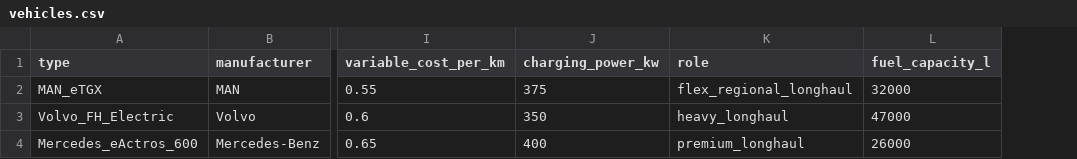
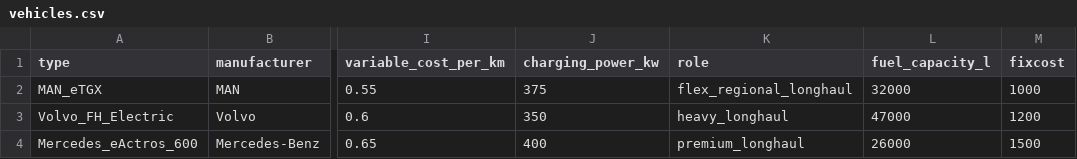
Before and after one commit to ProfReusch2026MOR/Routenplanung_Gefahrguttransport, a CSV file: data/processed/vehicles.csv, drawn as a sheet; only a part is shown, gaps mark what is left out; the diff names each change by its address in the sheet, - before the commit and + after, or states it on an @@ line.

```diff
--- a/data/processed/vehicles.csv
+++ b/data/processed/vehicles.csv
+column M (fixcost), rows 2-4: 1000 | 1200 | 1500
```
Also changed, not shown: 1 other file.
